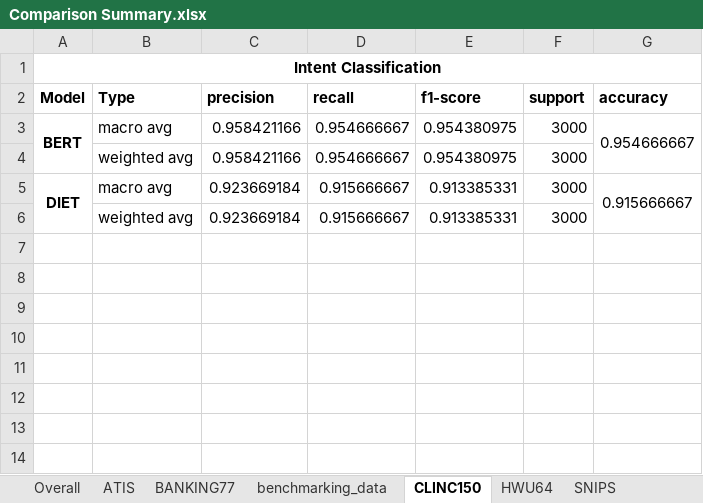
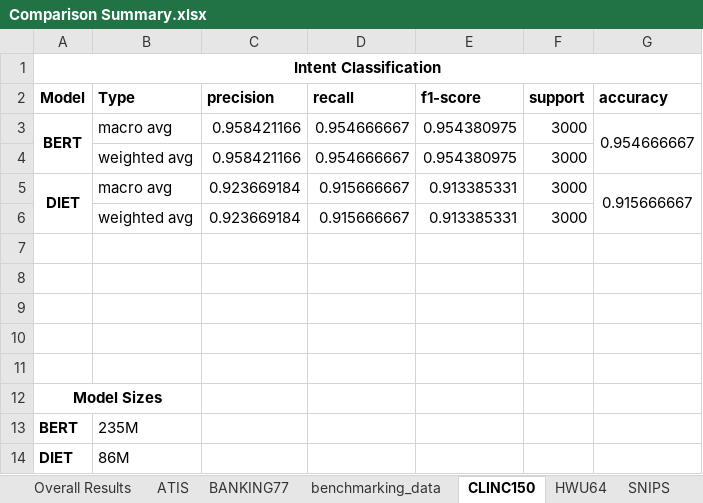
Before and after one commit to jesserobles/query-intent-classifier, an Excel workbook: results/Comparison Summary.xlsx, sheet CLINC150, drawn as a sheet; values as stored, in another font and other column widths than the file's, no borders; the diff names each change by its address in the sheet, - before the commit and + after, or states it on an @@ line.

```diff
--- a/results/Comparison Summary.xlsx (sheet CLINC150)
+++ b/results/Comparison Summary.xlsx (sheet CLINC150)
-sheet tab: Overall
+sheet tab: Overall Results
+row 7: (empty)
+row 8: (empty)
+row 9: (empty)
+row 10: (empty)
+row 11: (empty)
+row 12: Model Sizes
+row 13: BERT | 235M
+row 14: DIET | 86M
```
Also changed, not shown: sheet BANKING77, sheet HWU64, sheet SNIPS, sheet benchmarking_data, sheet ATIS, sheet Overall Results, other sheet tabs, charts or pictures, 2 other files.
